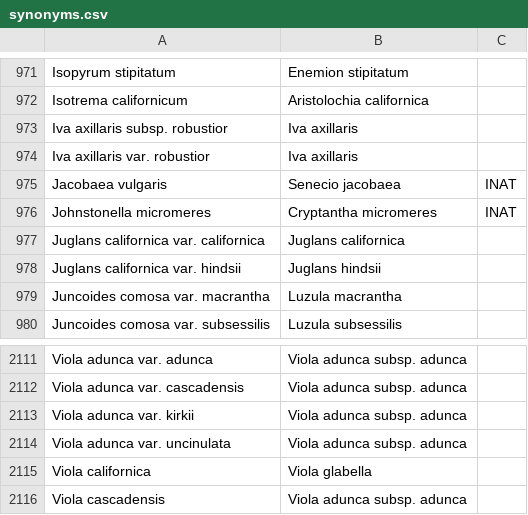
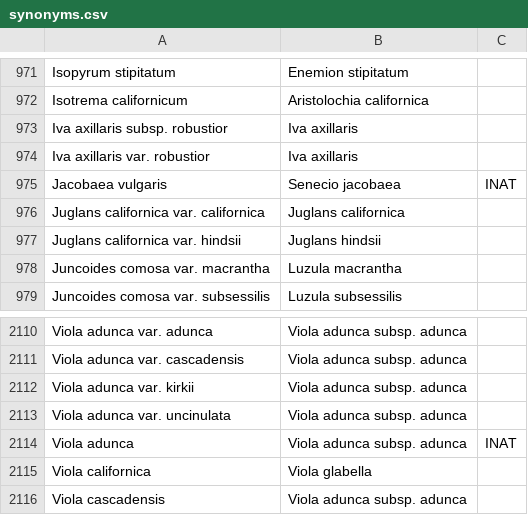
Before and after one commit to ca-plants/ca-plant-list, a CSV file: data/synonyms.csv, drawn as a sheet; only a part is shown, gaps mark what is left out.

Commit message:
chore: update iNat IDs and synonyms

```diff
--- a/data/synonyms.csv
+++ b/data/synonyms.csv
@@ -975,3 +975,2 @@ Iva axillaris var. robustior,Iva axillaris
 Jacobaea vulgaris,Senecio jacobaea,INAT
-Johnstonella micromeres,Cryptantha micromeres,INAT
 Juglans californica var. californica,Juglans californica
@@ -2114,2 +2113,3 @@ Viola adunca var. kirkii,Viola adunca subsp. adunca
 Viola adunca var. uncinulata,Viola adunca subsp. adunca
+Viola adunca,Viola adunca subsp. adunca,INAT
 Viola californica,Viola glabella
```
Also changed, not shown: data/taxa.csv.
